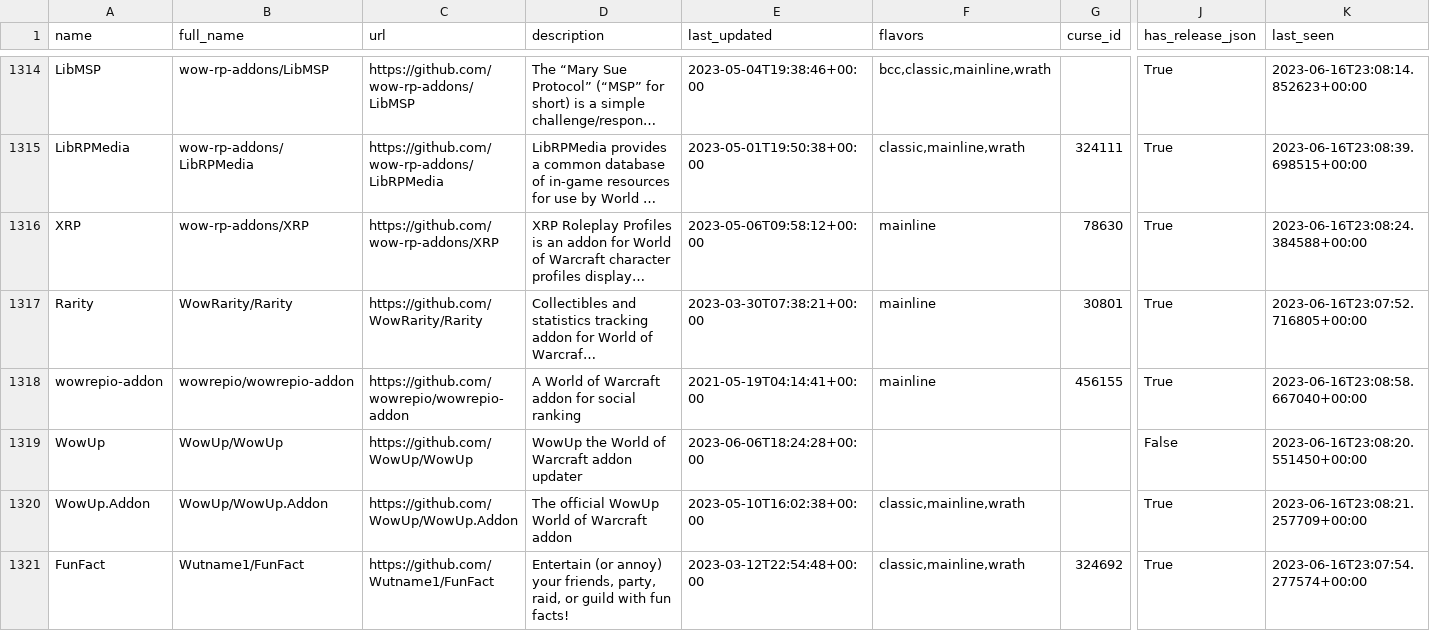
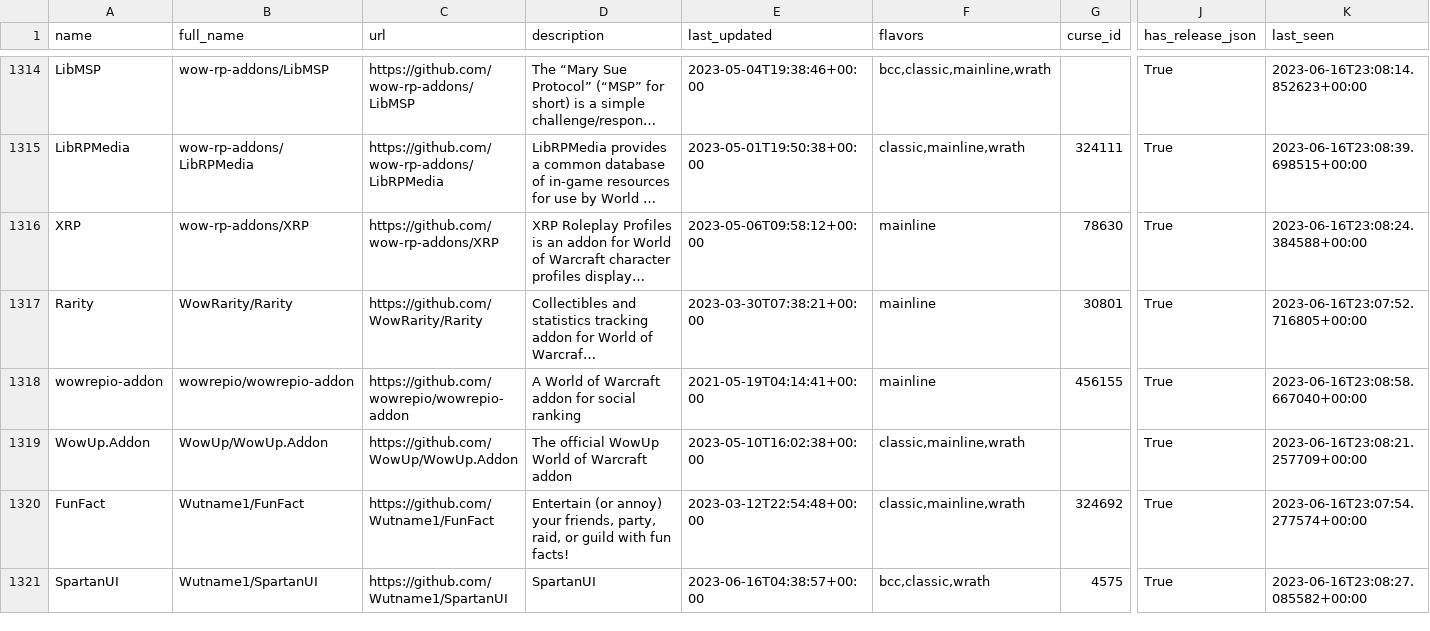
Before and after one commit to layday/github-wow-addon-catalogue, a CSV file: addons.csv, drawn as a sheet; only a part is shown, gaps mark what is left out; the shorter side is filled out with more unchanged rows; long unchanged cells end in …; rows hold the shown columns only; the diff names each change by its address in the sheet, - before the commit and + after, or states it on an @@ line.

Commit message:
Rm WowUp

```diff
--- a/addons.csv
+++ b/addons.csv
-row 1319: WowUp | WowUp/WowUp | https://github.com/WowUp/WowUp | WowUp the World of Warcraft addon updater | 2023-06-06T18:24:28+00:00 |  |  | False | 2023-06-16T23:08:20.551450+00:00
```
